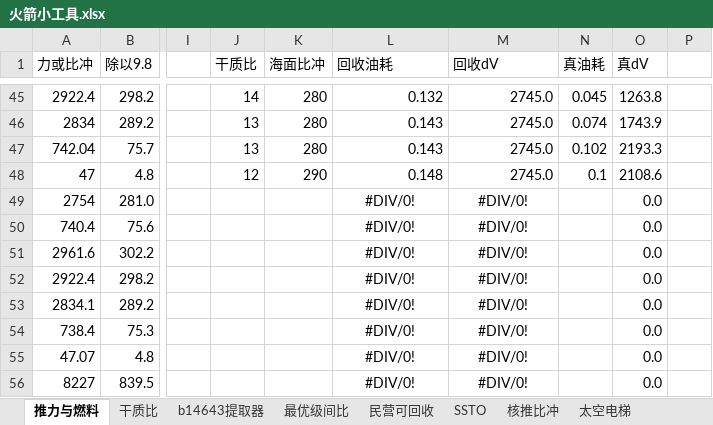
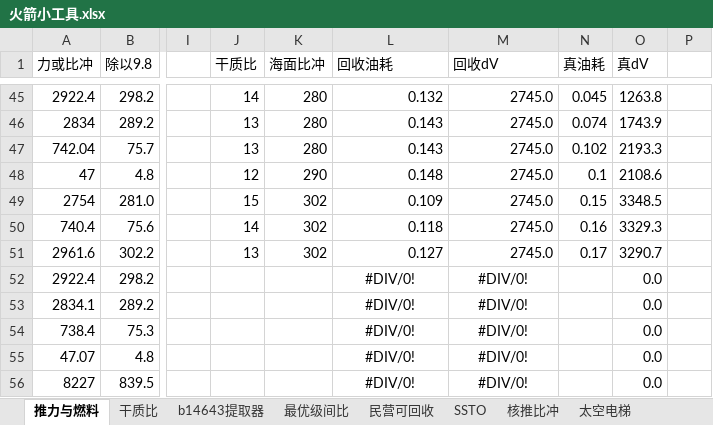
Before and after one commit to dorrhound/universal_rocket_delta-v_calculator, an Excel workbook: 火箭小工具.xlsx, sheet 推力与燃料, drawn as a sheet; only a part is shown, gaps mark what is left out; values as stored, in another font and other column widths than the file's, no borders; charts and pictures not drawn; the diff names each change by its address in the sheet, - before the commit and + after, or states it on an @@ line.

```diff
--- a/火箭小工具.xlsx (sheet 推力与燃料)
+++ b/火箭小工具.xlsx (sheet 推力与燃料)
-J49 (干质比): (empty)
+J49 (干质比): 15
-K49:K51 (海面比冲): (empty)
+K49:K51 (海面比冲): 302
-L49 (回收油耗): #DIV/0!
+L49 (回收油耗): 0.109
-L49:M51 alignment: center
+L49:M51 alignment: right
-M49:M51 (回收dV): #DIV/0!
+M49:M51 (回收dV): 2745.0
-N49 (真油耗): (empty)
+N49 (真油耗): 0.15
-O49 (真dV): 0.0
+O49 (真dV): 3348.5
-J50 (干质比): (empty)
+J50 (干质比): 14
-L50 (回收油耗): #DIV/0!
+L50 (回收油耗): 0.118
-N50 (真油耗): (empty)
+N50 (真油耗): 0.16
-O50 (真dV): 0.0
+O50 (真dV): 3329.3
-J51 (干质比): (empty)
+J51 (干质比): 13
-L51 (回收油耗): #DIV/0!
+L51 (回收油耗): 0.127
-N51 (真油耗): (empty)
+N51 (真油耗): 0.17
-O51 (真dV): 0.0
+O51 (真dV): 3290.7
```
Also changed, not shown: sheet 最优级间比, charts or pictures, Rocket_gadget.xlsx, Universal_dV_calculator.xlsx, 1 other file.
